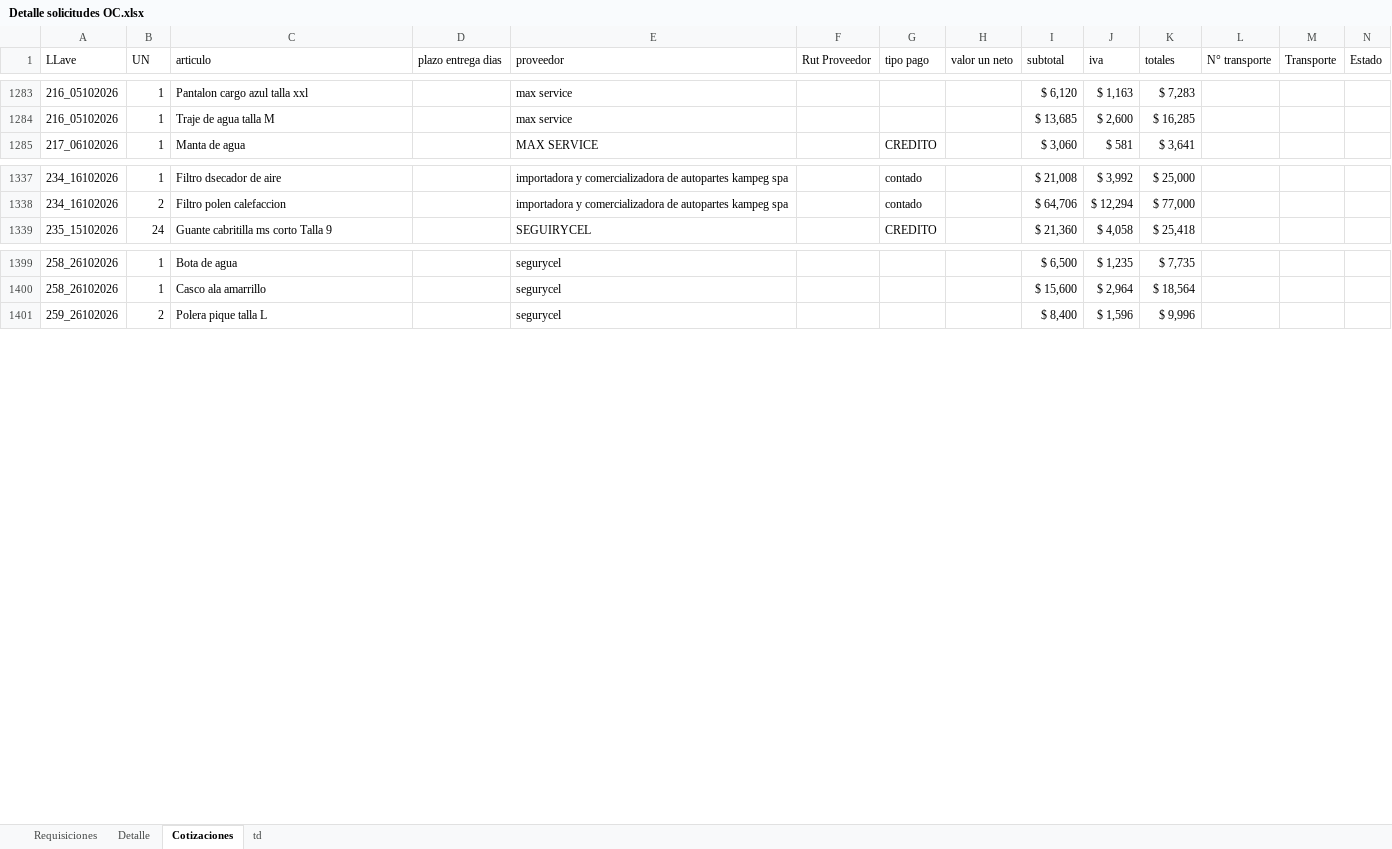
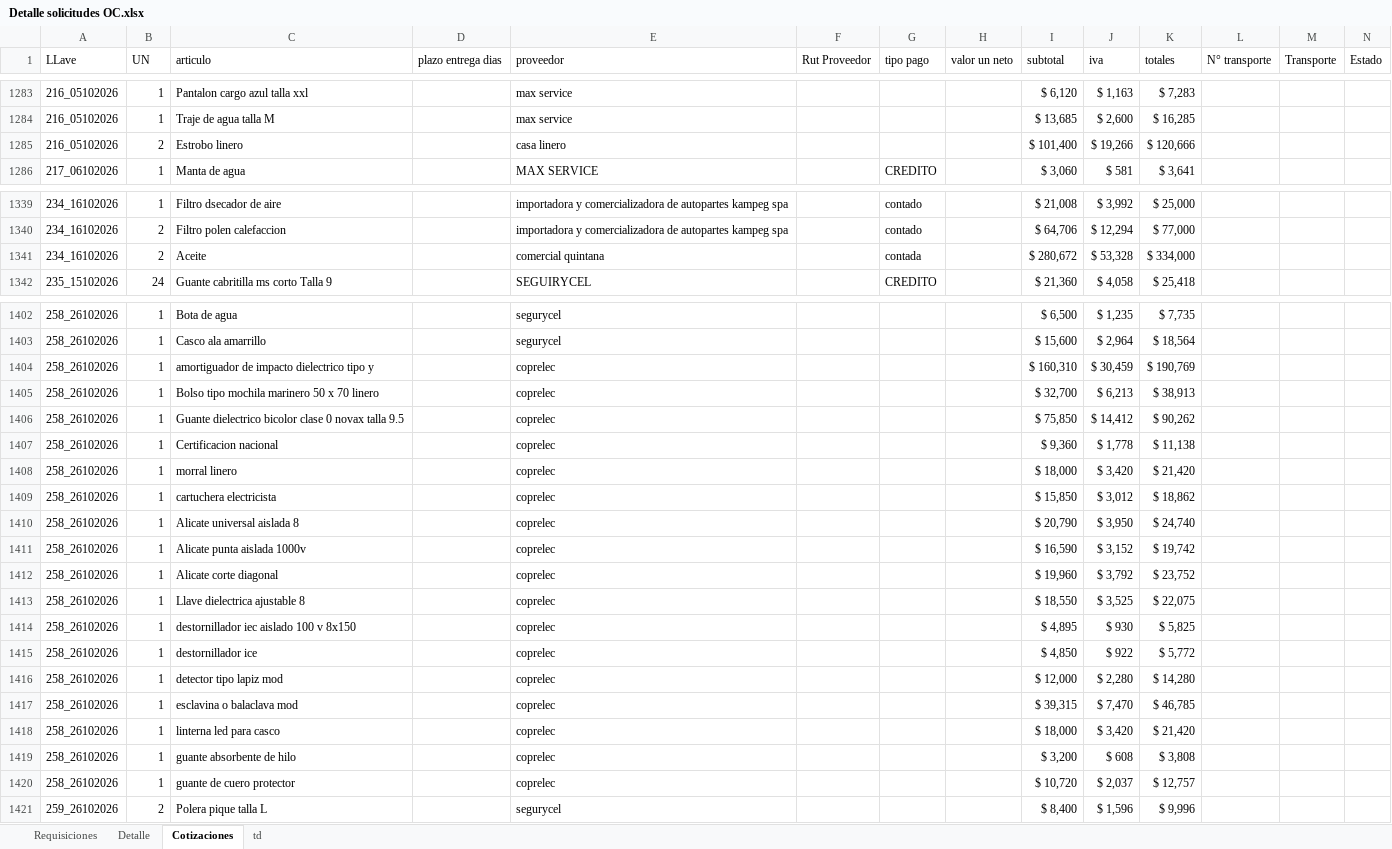
Before and after one commit to RodrigoCay/RequiAA, an Excel workbook: Detalle solicitudes OC.xlsx, sheet Cotizaciones, drawn as a sheet; only a part is shown, gaps mark what is left out; values as stored, in another font and other column widths than the file's, no borders; table styles not drawn; the diff covers the shown part only; the diff names each change by its address in the sheet, - before the commit and + after, or states it on an @@ line.

```diff
--- a/Detalle solicitudes OC.xlsx (sheet Cotizaciones)
+++ b/Detalle solicitudes OC.xlsx (sheet Cotizaciones)
+row 1285: 216_05102026 | 2 | Estrobo linero |  | casa linero |  |  |  | $ 101,400 | $ 19,266 | $ 120,666
+row 1341: 234_16102026 | 2 | Aceite |  | comercial quintana |  | contada |  | $ 280,672 | $ 53,328 | $ 334,000
+row 1404: 258_26102026 | 1 | amortiguador de impacto dielectrico tipo y |  | coprelec |  |  |  | $ 160,310 | $ 30,459 | $ 190,769
+row 1405: 258_26102026 | 1 | Bolso tipo mochila marinero 50 x 70 linero |  | coprelec |  |  |  | $ 32,700 | $ 6,213 | $ 38,913
+row 1406: 258_26102026 | 1 | Guante dielectrico bicolor clase 0 novax talla 9.5 |  | coprelec |  |  |  | $ 75,850 | $ 14,412 | $ 90,262
+row 1407: 258_26102026 | 1 | Certificacion nacional |  | coprelec |  |  |  | $ 9,360 | $ 1,778 | $ 11,138
+row 1408: 258_26102026 | 1 | morral linero |  | coprelec |  |  |  | $ 18,000 | $ 3,420 | $ 21,420
+row 1409: 258_26102026 | 1 | cartuchera electricista |  | coprelec |  |  |  | $ 15,850 | $ 3,012 | $ 18,862
+row 1410: 258_26102026 | 1 | Alicate universal aislada 8 |  | coprelec |  |  |  | $ 20,790 | $ 3,950 | $ 24,740
+row 1411: 258_26102026 | 1 | Alicate punta aislada 1000v |  | coprelec |  |  |  | $ 16,590 | $ 3,152 | $ 19,742
+row 1412: 258_26102026 | 1 | Alicate corte diagonal |  | coprelec |  |  |  | $ 19,960 | $ 3,792 | $ 23,752
+row 1413: 258_26102026 | 1 | Llave dielectrica ajustable 8 |  | coprelec |  |  |  | $ 18,550 | $ 3,525 | $ 22,075
+row 1414: 258_26102026 | 1 | destornillador iec aislado 100 v 8x150 |  | coprelec |  |  |  | $ 4,895 | $ 930 | $ 5,825
+row 1415: 258_26102026 | 1 | destornillador ice |  | coprelec |  |  |  | $ 4,850 | $ 922 | $ 5,772
+row 1416: 258_26102026 | 1 | detector tipo lapiz mod |  | coprelec |  |  |  | $ 12,000 | $ 2,280 | $ 14,280
+row 1417: 258_26102026 | 1 | esclavina o balaclava mod |  | coprelec |  |  |  | $ 39,315 | $ 7,470 | $ 46,785
+row 1418: 258_26102026 | 1 | linterna led para casco |  | coprelec |  |  |  | $ 18,000 | $ 3,420 | $ 21,420
+row 1419: 258_26102026 | 1 | guante absorbente de hilo |  | coprelec |  |  |  | $ 3,200 | $ 608 | $ 3,808
+row 1420: 258_26102026 | 1 | guante de cuero protector |  | coprelec |  |  |  | $ 10,720 | $ 2,037 | $ 12,757
```
Also changed, not shown: 8 added rows and 19 edited cells elsewhere in this sheet, sheet Requisiciones, sheet td, 1 other file.
